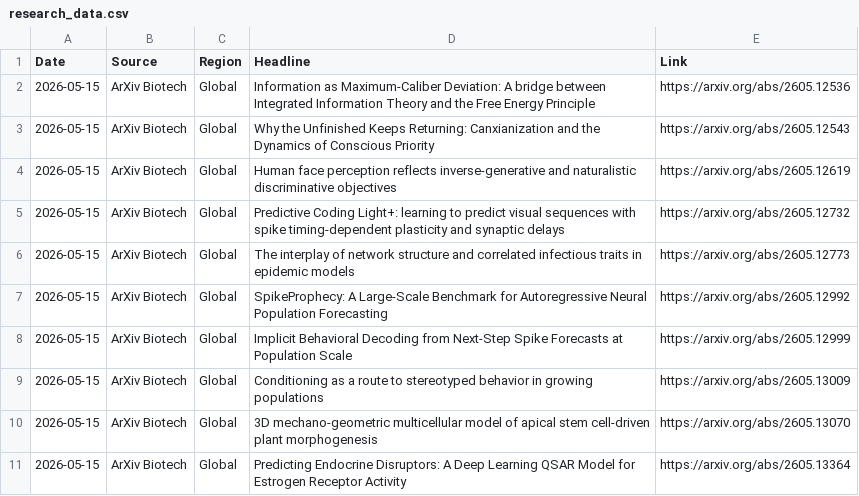
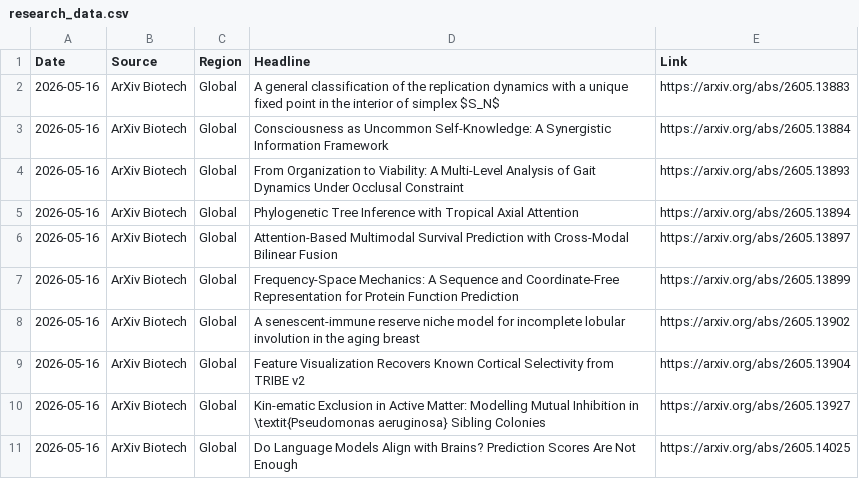
Before and after one commit to AtlasA-26/my-scraper-app, a CSV file: data/research_data.csv, drawn as a sheet.

```diff
--- a/data/research_data.csv
+++ b/data/research_data.csv
@@ -1,11 +1,11 @@
 Date,Source,Region,Headline,Link
-2026-05-15,ArXiv Biotech,Global,Information as Maximum-Caliber Deviation: A bridge between Integrated Information Theory and the Free Energy Principle,https://arxiv.org/abs/2605.12536
-2026-05-15,ArXiv Biotech,Global,Why the Unfinished Keeps Returning: Canxianization and the Dynamics of Conscious Priority,https://arxiv.org/abs/2605.12543
-2026-05-15,ArXiv Biotech,Global,Human face perception reflects inverse-generative and naturalistic discriminative objectives,https://arxiv.org/abs/2605.12619
-2026-05-15,ArXiv Biotech,Global,Predictive Coding Light+: learning to predict visual sequences with spike timing-dependent plasticity and synaptic delays,https://arxiv.org/abs/2605.12732
-2026-05-15,ArXiv Biotech,Global,The interplay of network structure and correlated infectious traits in epidemic models,https://arxiv.org/abs/2605.12773
-2026-05-15,ArXiv Biotech,Global,SpikeProphecy: A Large-Scale Benchmark for Autoregressive Neural Population Forecasting,https://arxiv.org/abs/2605.12992
-2026-05-15,ArXiv Biotech,Global,Implicit Behavioral Decoding from Next-Step Spike Forecasts at Population Scale,https://arxiv.org/abs/2605.12999
-2026-05-15,ArXiv Biotech,Global,Conditioning as a route to stereotyped behavior in growing populations,https://arxiv.org/abs/2605.13009
-2026-05-15,ArXiv Biotech,Global,3D mechano-geometric multicellular model of apical stem cell-driven plant morphogenesis,https://arxiv.org/abs/2605.13070
-2026-05-15,ArXiv Biotech,Global,Predicting Endocrine Disruptors: A Deep Learning QSAR Model for Estrogen Receptor Activity,https://arxiv.org/abs/2605.13364
+2026-05-16,ArXiv Biotech,Global,A general classification of the replication dynamics with a unique fixed point in the interior of simplex $S_N$,https://arxiv.org/abs/2605.13883
+2026-05-16,ArXiv Biotech,Global,Consciousness as Uncommon Self-Knowledge: A Synergistic Information Framework,https://arxiv.org/abs/2605.13884
+2026-05-16,ArXiv Biotech,Global,From Organization to Viability: A Multi-Level Analysis of Gait Dynamics Under Occlusal Constraint,https://arxiv.org/abs/2605.13893
+2026-05-16,ArXiv Biotech,Global,Phylogenetic Tree Inference with Tropical Axial Attention,https://arxiv.org/abs/2605.13894
+2026-05-16,ArXiv Biotech,Global,Attention-Based Multimodal Survival Prediction with Cross-Modal Bilinear Fusion,https://arxiv.org/abs/2605.13897
+2026-05-16,ArXiv Biotech,Global,Frequency-Space Mechanics: A Sequence and Coordinate-Free Representation for Protein Function Prediction,https://arxiv.org/abs/2605.13899
+2026-05-16,ArXiv Biotech,Global,A senescent-immune reserve niche model for incomplete lobular involution in the aging breast,https://arxiv.org/abs/2605.13902
+2026-05-16,ArXiv Biotech,Global,Feature Visualization Recovers Known Cortical Selectivity from TRIBE v2,https://arxiv.org/abs/2605.13904
+2026-05-16,ArXiv Biotech,Global,Kin-ematic Exclusion in Active Matter: Modelling Mutual Inhibition in \textit{Pseudomonas aeruginosa} Sibling Colonies,https://arxiv.org/abs/2605.13927
+2026-05-16,ArXiv Biotech,Global,Do Language Models Align with Brains? Prediction Scores Are Not Enough,https://arxiv.org/abs/2605.14025
```
